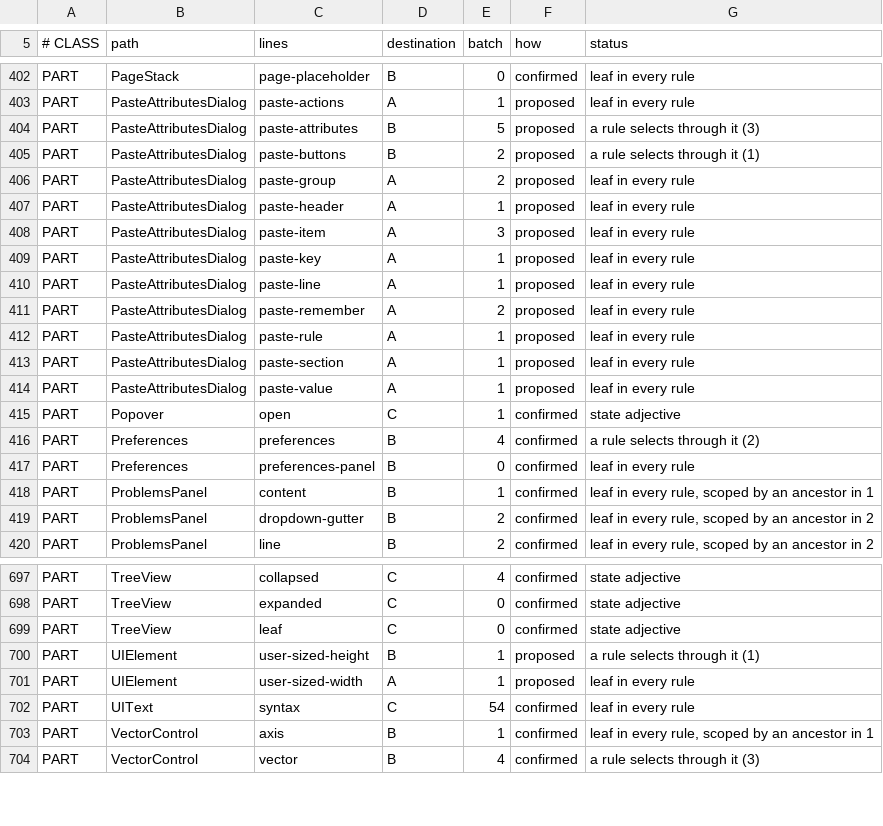
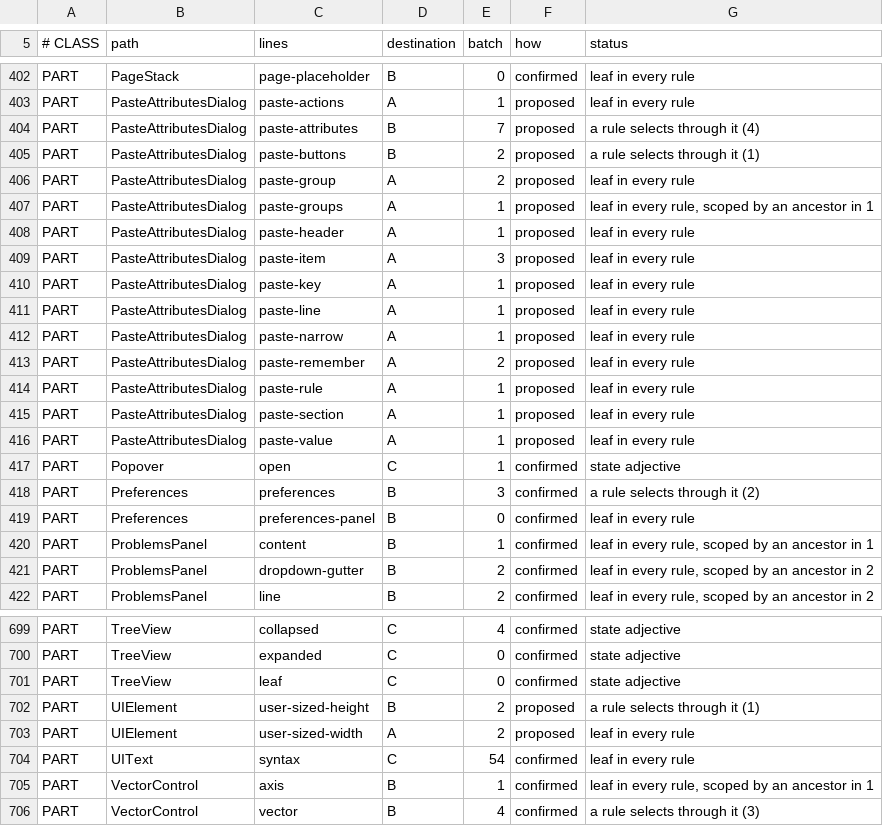
Before and after one commit to CrystalGraphics/CrystalGUI, a TSV file: tools/port/port-ledger.tsv, drawn as a sheet; only a part is shown, gaps mark what is left out.

Commit message:
Paste Attributes asks which properties instead of proposing all of them
Every box opened ticked, which is "paste all of it unless you object" -- the
whole copied set lands the moment somebody presses the default button. Nothing
ticked asks what the window is for, so Apply now follows the ticks: a paste of
nothing closed the window, changed nothing, and looked live doing it.

The grid's column floor is a third rather than 150px, so one long name no longer
takes every row down to two; the scrollbar gets a gutter on both sides rather
than sitting on the section's border; and max-height means how tall to come up,
not a limit, since a user resize marks the axis and the sheet steps aside.

```diff
--- a/tools/port/port-ledger.tsv
+++ b/tools/port/port-ledger.tsv
@@ -403,5 +403,6 @@ PART	PageStack	page-placeholder	B	0	confirmed	leaf in every rule
 PART	PasteAttributesDialog	paste-actions	A	1	proposed	leaf in every rule
-PART	PasteAttributesDialog	paste-attributes	B	5	proposed	a rule selects through it (3)
+PART	PasteAttributesDialog	paste-attributes	B	7	proposed	a rule selects through it (4)
 PART	PasteAttributesDialog	paste-buttons	B	2	proposed	a rule selects through it (1)
 PART	PasteAttributesDialog	paste-group	A	2	proposed	leaf in every rule
+PART	PasteAttributesDialog	paste-groups	A	1	proposed	leaf in every rule, scoped by an ancestor in 1
 PART	PasteAttributesDialog	paste-header	A	1	proposed	leaf in every rule
@@ -410,2 +411,3 @@ PART	PasteAttributesDialog	paste-key	A	1	proposed	leaf in every rule
 PART	PasteAttributesDialog	paste-line	A	1	proposed	leaf in every rule
+PART	PasteAttributesDialog	paste-narrow	A	1	proposed	leaf in every rule
 PART	PasteAttributesDialog	paste-remember	A	2	proposed	leaf in every rule
@@ -415,3 +417,3 @@ PART	PasteAttributesDialog	paste-value	A	1	proposed	leaf in every rule
 PART	Popover	open	C	1	confirmed	state adjective
-PART	Preferences	preferences	B	4	confirmed	a rule selects through it (2)
+PART	Preferences	preferences	B	3	confirmed	a rule selects through it (2)
 PART	Preferences	preferences-panel	B	0	confirmed	leaf in every rule
@@ -699,4 +701,4 @@ PART	TreeView	expanded	C	0	confirmed	state adjective
 PART	TreeView	leaf	C	0	confirmed	state adjective
-PART	UIElement	user-sized-height	B	1	proposed	a rule selects through it (1)
-PART	UIElement	user-sized-width	A	1	proposed	leaf in every rule
+PART	UIElement	user-sized-height	B	2	proposed	a rule selects through it (1)
+PART	UIElement	user-sized-width	A	2	proposed	leaf in every rule
 PART	UIText	syntax	C	54	confirmed	leaf in every rule
```
Also changed, not shown: 3 other files.
